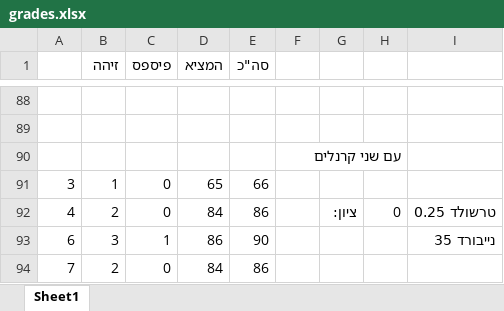
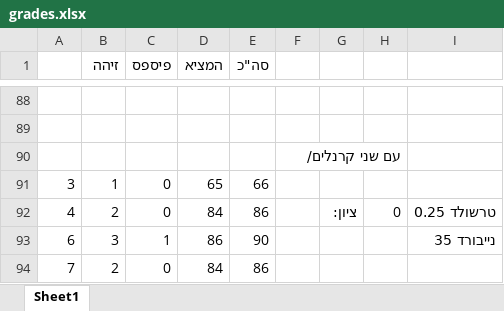
Before and after one commit to SM325/TFL-Mobileye, an Excel workbook: grades.xlsx, sheet Sheet1, drawn as a sheet; only a part is shown, gaps mark what is left out; values as stored, in another font and other column widths than the file's, no borders; the diff names each change by its address in the sheet, - before the commit and + after, or states it on an @@ line.

```diff
--- a/grades.xlsx (sheet Sheet1)
+++ b/grades.xlsx (sheet Sheet1)
-F90: עם שני קרנלים
+F90: עם שני קרנלים/
```
Also changed, not shown: 1 other file.
